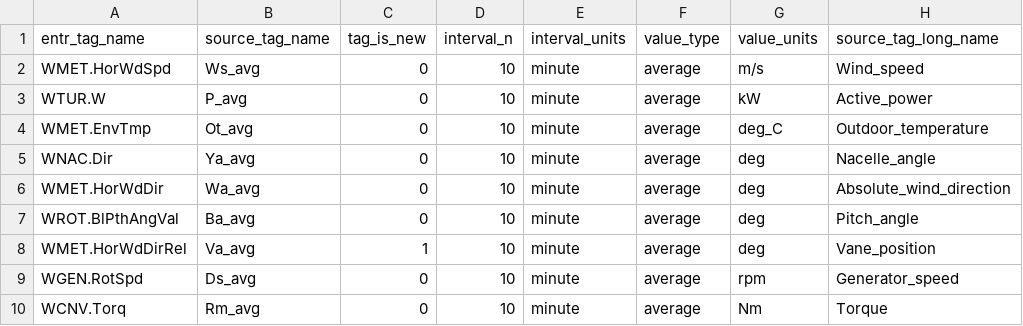
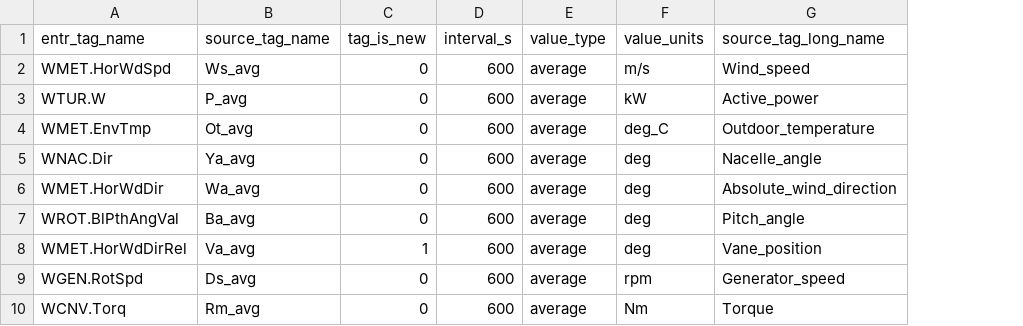
Before and after one commit to entralliance/entr_warehouse, a CSV file: seeds/openoa_example_data/seed_la_haute_borne_scada_tag_map.csv, drawn as a sheet; only a part is shown; removed rows and columns are numbered as before the commit, all else as after; the diff names each change by its address in the sheet, - before the commit and + after, or states it on an @@ line.

Commit message:
Feature/single interval column (#10)
* add interval in seconds column

TODO: remove other interval columns... potentially create macro to calculate interval in seconds

* make models with 2 interval cols to use interval_s

* remove 2 interval cols from map seeds

```diff
--- a/seeds/openoa_example_data/seed_la_haute_borne_scada_tag_map.csv
+++ b/seeds/openoa_example_data/seed_la_haute_borne_scada_tag_map.csv
-column D (interval_n), rows 2-10: all 10
-column E (interval_units), rows 2-10: all minute
+column D (interval_s), rows 2-10: all 600
```
Also changed, not shown: seeds/openoa_example_data/seed_la_haute_borne_era5_tag_map.csv, seeds/openoa_example_data/seed_la_haute_borne_merra2_tag_map.csv, 15 other files.
